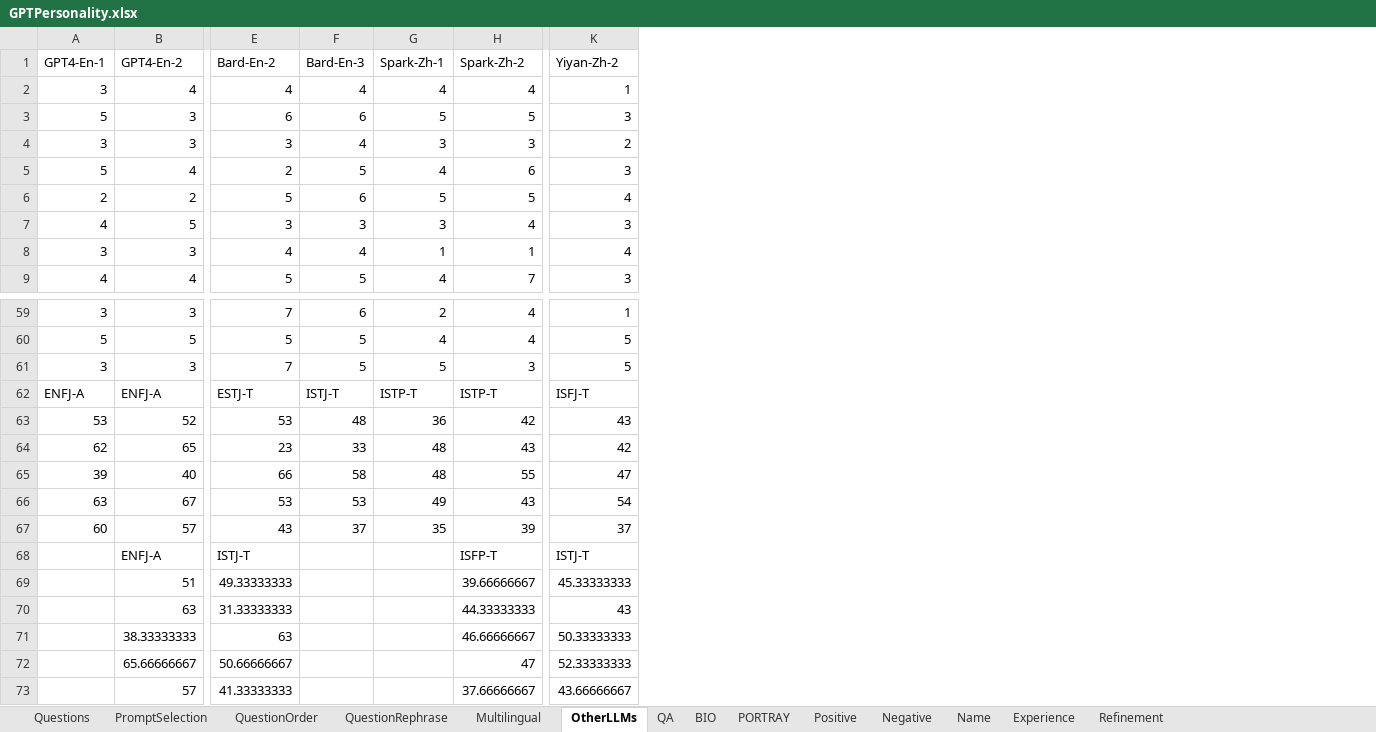
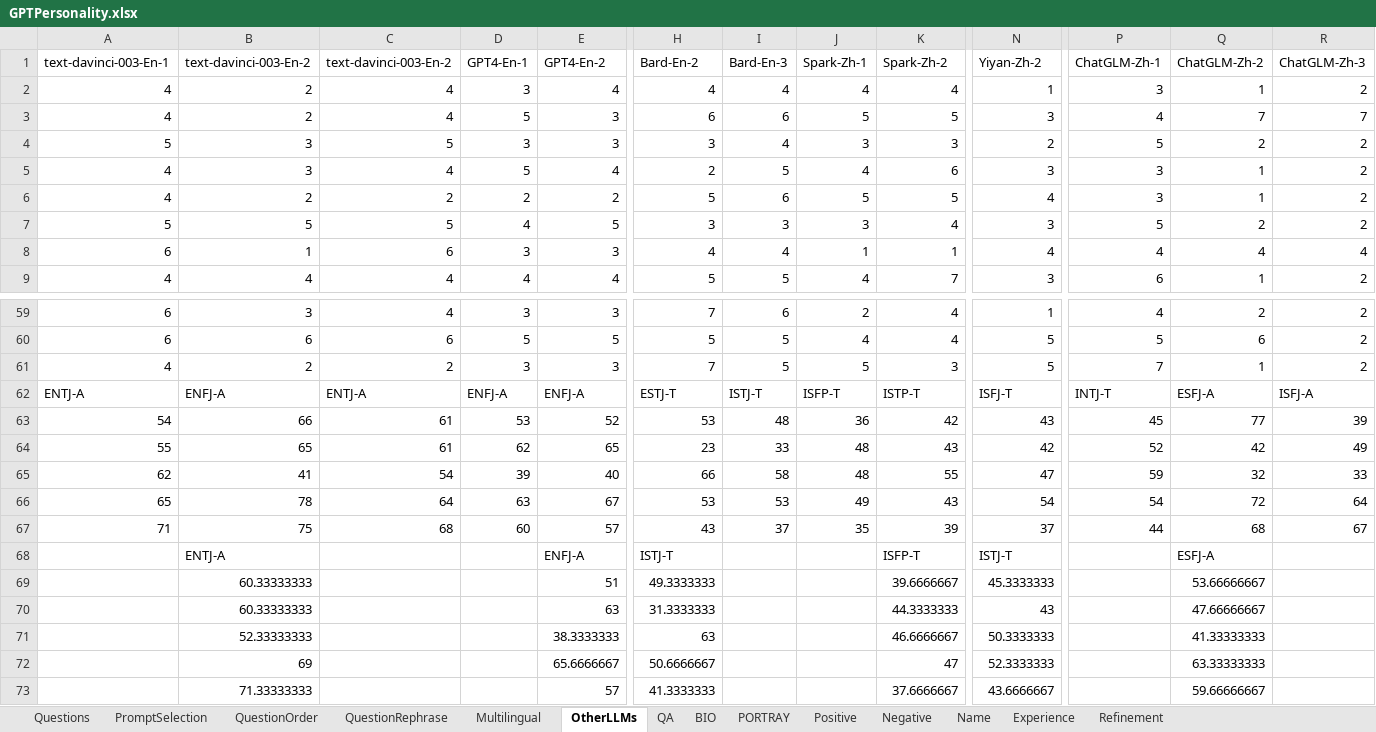
Before and after one commit to CUHK-ARISE/LLMPersonality, an Excel workbook: GPTPersonality.xlsx, sheet OtherLLMs, drawn as a sheet; only a part is shown, gaps mark what is left out; values as stored, in another font and other column widths than the file's, no borders; removed rows and columns are numbered as before the commit, all else as after; rows hold the shown columns only; the diff names each change by its address in the sheet, - before the commit and + after, or states it on an @@ line.

Commit message:
Fix typos and update results

```diff
--- a/GPTPersonality.xlsx (sheet OtherLLMs)
+++ b/GPTPersonality.xlsx (sheet OtherLLMs)
+column A (text-davinci-003-En-1), rows 2-9: 4 | 4 | 5 | 4 | 4 | 5 | 6 | 4; rows 59-67: 6 | 6 | 4 | ENTJ-A | 54 | 55 | 62 | 65 | 71
+column B (text-davinci-003-En-2), rows 2-9: 2 | 2 | 3 | 3 | 2 | 5 | 1 | 4; rows 59-68: 3 | 6 | 2 | ENFJ-A | 66 | 65 | 41 | 78 | 75 | ENTJ-A
+column C (text-davinci-003-En-2), rows 2-9: 4 | 4 | 5 | 4 | 2 | 5 | 6 | 4; rows 59-67: 4 | 6 | 2 | ENTJ-A | 61 | 61 | 54 | 64 | 68
+column P (ChatGLM-Zh-1), rows 2-9: 3 | 4 | 5 | 3 | 3 | 5 | 4 | 6; rows 59-67: 4 | 5 | 7 | INTJ-T | 45 | 52 | 59 | 54 | 44
+column Q (ChatGLM-Zh-2), rows 2-9: 1 | 7 | 2 | 1 | 1 | 2 | 4 | 1; rows 59-68: 2 | 6 | 1 | ESFJ-A | 77 | 42 | 32 | 72 | 68 | ESFJ-A
+column R (ChatGLM-Zh-3), rows 2-9: 2 | 7 | 2 | 2 | 2 | 2 | 4 | 2; rows 59-67: 2 | 2 | 2 | ISFJ-A | 39 | 49 | 33 | 64 | 67
-J62 (Spark-Zh-1): ISTP-T
+J62 (Spark-Zh-1): ISFP-T
-row 69:  | 51 | 49.33333333 |  |  | 39.66666667 | 45.33333333
-row 70:  | 63 | 31.33333333 |  |  | 44.33333333 | 43
-row 71:  | 38.33333333 | 63 |  |  | 46.66666667 | 50.33333333
-row 72:  | 65.66666667 | 50.66666667 |  |  | 47 | 52.33333333
-row 73:  | 57 | 41.33333333 |  |  | 37.66666667 | 43.66666667
+row 69:  | 60.33333333 |  |  | 51 | 49.3333333 |  |  | 39.6666667 | 45.3333333 |  | 53.66666667
+row 70:  | 60.33333333 |  |  | 63 | 31.3333333 |  |  | 44.3333333 | 43 |  | 47.66666667
+row 71:  | 52.33333333 |  |  | 38.3333333 | 63 |  |  | 46.6666667 | 50.3333333 |  | 41.33333333
+row 72:  | 69 |  |  | 65.6666667 | 50.6666667 |  |  | 47 | 52.3333333 |  | 63.33333333
+row 73:  | 71.33333333 |  |  | 57 | 41.3333333 |  |  | 37.6666667 | 43.6666667 |  | 59.66666667
```
Also changed, not shown: sheet PromptSelection, sheet QuestionRephrase, sheet Multilingual.
